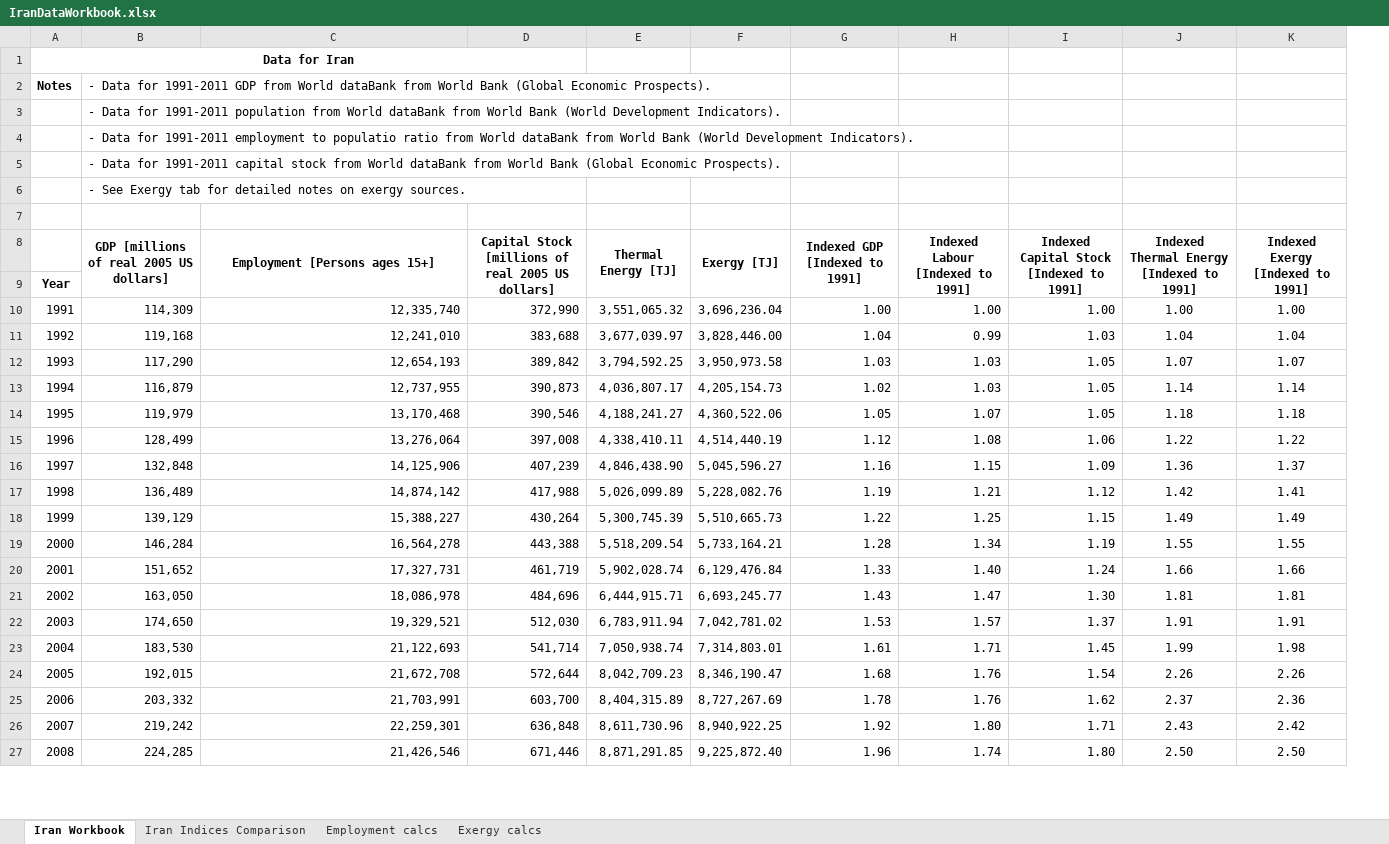
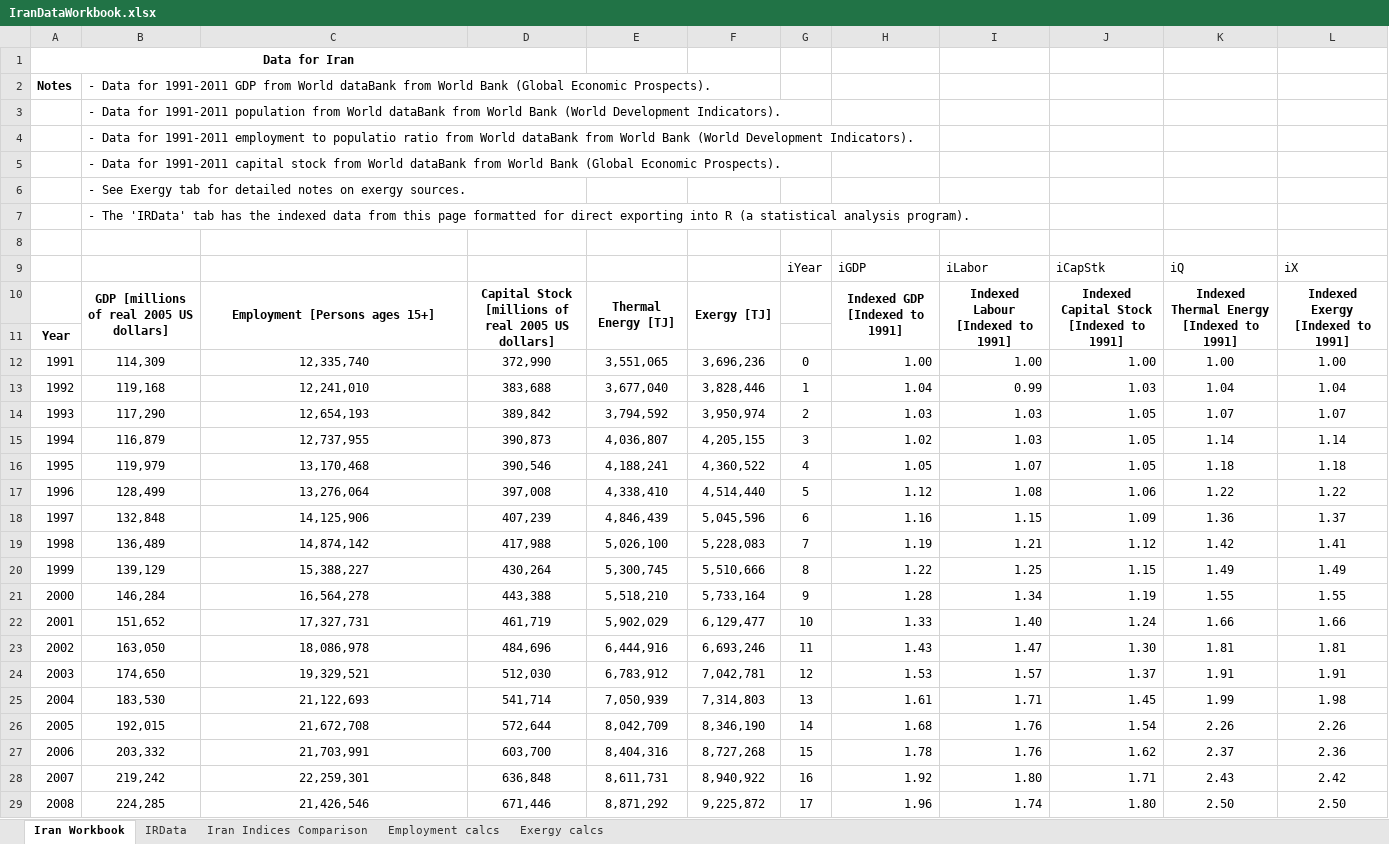
Before and after one commit to EconModels/MacroGrowth, an Excel workbook: data/Excel Workbooks/IranDataWorkbook.xlsx, sheet Iran Workbook, drawn as a sheet; only a part is shown; values as stored, in another font and other column widths than the file's, no borders; removed rows and columns are numbered as before the commit, all else as after; the diff covers the shown part only; the diff names each change by its address in the sheet, - before the commit and + after, or states it on an @@ line.

```diff
--- a/data/Excel Workbooks/IranDataWorkbook.xlsx (sheet Iran Workbook)
+++ b/data/Excel Workbooks/IranDataWorkbook.xlsx (sheet Iran Workbook)
+sheet tab: IRData
-column E, rows 8-27: Thermal Energy [TJ] |  | 3,551,065.32 | 3,677,039.97 | 3,794,592.25 | 4,036,807.17 | 4,188,241.27 | 4,338,410.11 | 4,846,438.90 | 5,026,099.89 | 5,300,745.39 | 5,518,209.54 | 5,902,028.74 | 6,444,915.71 | 6,783,911.94 | 7,050,938.74 | 8,042,709.23 | 8,404,315.89 | 8,611,730.96 | 8,871,291.85
-column F, rows 8-27: Exergy [TJ] |  | 3,696,236.04 | 3,828,446.00 | 3,950,973.58 | 4,205,154.73 | 4,360,522.06 | 4,514,440.19 | 5,045,596.27 | 5,228,082.76 | 5,510,665.73 | 5,733,164.21 | 6,129,476.84 | 6,693,245.77 | 7,042,781.02 | 7,314,803.01 | 8,346,190.47 | 8,727,267.69 | 8,940,922.25 | 9,225,872.40
+column E, rows 10-29: Thermal Energy [TJ] |  | 3,551,065 | 3,677,040 | 3,794,592 | 4,036,807 | 4,188,241 | 4,338,410 | 4,846,439 | 5,026,100 | 5,300,745 | 5,518,210 | 5,902,029 | 6,444,916 | 6,783,912 | 7,050,939 | 8,042,709 | 8,404,316 | 8,611,731 | 8,871,292
+column F, rows 10-29: Exergy [TJ] |  | 3,696,236 | 3,828,446 | 3,950,974 | 4,205,155 | 4,360,522 | 4,514,440 | 5,045,596 | 5,228,083 | 5,510,666 | 5,733,164 | 6,129,477 | 6,693,246 | 7,042,781 | 7,314,803 | 8,346,190 | 8,727,268 | 8,940,922 | 9,225,872
+column G, rows 12-29: 0 | 1 | 2 | 3 | 4 | 5 | 6 | 7 | 8 | 9 | 10 | 11 | 12 | 13 | 14 | 15 | 16 | 17
+row 7:  | - The 'IRData' tab has the indexed data from this page formatted for direct exporting into R (a statistical analysis program).
+row 9:  |  |  |  |  |  | iYear | iGDP | iLabor | iCapStk | iQ | iX
-B12:D29 alignment: right
+B12:D29 alignment: center
```
Also changed, not shown: 1 edited cell and cell formats elsewhere in this sheet, formulas that keep their value, charts or pictures, data/Excel Workbooks/ChinaDataWorkbook.xlsx, data/Excel Workbooks/JapanDataWorkbook.xlsx, 20 other files.
